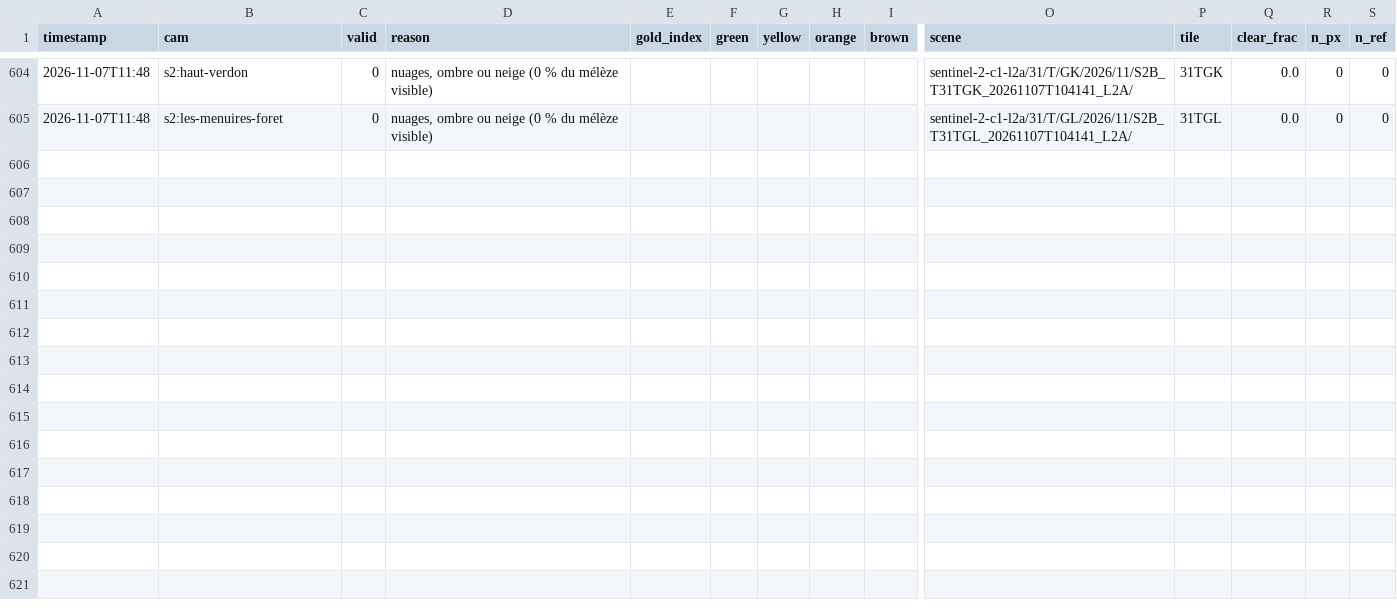
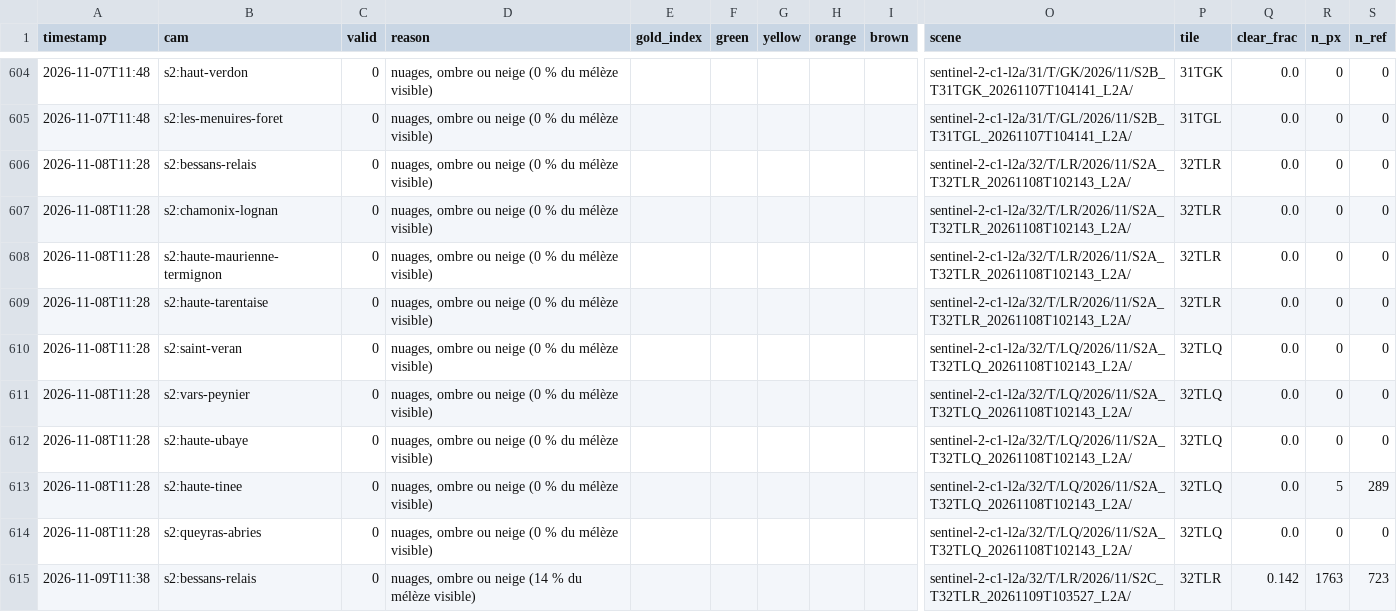
Before and after one commit to riderfou/larchlanguagemodel, a CSV file: data/satellite_history.csv, drawn as a sheet; only a part is shown, gaps mark what is left out; rows hold the shown columns only; the diff covers the shown part only; the diff names each change by its address in the sheet, - before the commit and + after, or states it on an @@ line.

```diff
--- a/data/satellite_history.csv
+++ b/data/satellite_history.csv
+row 606: 2026-11-08T11:28 | s2:bessans-relais | 0 | nuages, ombre ou neige (0 % du mélèze visible) |  |  |  |  |  | sentinel-2-c1-l2a/32/T/LR/2026/11/S2A_T32TLR_20261108T102143_L2A/ | 32TLR | 0.0 | 0 | 0
+row 607: 2026-11-08T11:28 | s2:chamonix-lognan | 0 | nuages, ombre ou neige (0 % du mélèze visible) |  |  |  |  |  | sentinel-2-c1-l2a/32/T/LR/2026/11/S2A_T32TLR_20261108T102143_L2A/ | 32TLR | 0.0 | 0 | 0
+row 608: 2026-11-08T11:28 | s2:haute-maurienne-termignon | 0 | nuages, ombre ou neige (0 % du mélèze visible) |  |  |  |  |  | sentinel-2-c1-l2a/32/T/LR/2026/11/S2A_T32TLR_20261108T102143_L2A/ | 32TLR | 0.0 | 0 | 0
+row 609: 2026-11-08T11:28 | s2:haute-tarentaise | 0 | nuages, ombre ou neige (0 % du mélèze visible) |  |  |  |  |  | sentinel-2-c1-l2a/32/T/LR/2026/11/S2A_T32TLR_20261108T102143_L2A/ | 32TLR | 0.0 | 0 | 0
+row 610: 2026-11-08T11:28 | s2:saint-veran | 0 | nuages, ombre ou neige (0 % du mélèze visible) |  |  |  |  |  | sentinel-2-c1-l2a/32/T/LQ/2026/11/S2A_T32TLQ_20261108T102143_L2A/ | 32TLQ | 0.0 | 0 | 0
+row 611: 2026-11-08T11:28 | s2:vars-peynier | 0 | nuages, ombre ou neige (0 % du mélèze visible) |  |  |  |  |  | sentinel-2-c1-l2a/32/T/LQ/2026/11/S2A_T32TLQ_20261108T102143_L2A/ | 32TLQ | 0.0 | 0 | 0
+row 612: 2026-11-08T11:28 | s2:haute-ubaye | 0 | nuages, ombre ou neige (0 % du mélèze visible) |  |  |  |  |  | sentinel-2-c1-l2a/32/T/LQ/2026/11/S2A_T32TLQ_20261108T102143_L2A/ | 32TLQ | 0.0 | 0 | 0
+row 613: 2026-11-08T11:28 | s2:haute-tinee | 0 | nuages, ombre ou neige (0 % du mélèze visible) |  |  |  |  |  | sentinel-2-c1-l2a/32/T/LQ/2026/11/S2A_T32TLQ_20261108T102143_L2A/ | 32TLQ | 0.0 | 5 | 289
+row 614: 2026-11-08T11:28 | s2:queyras-abries | 0 | nuages, ombre ou neige (0 % du mélèze visible) |  |  |  |  |  | sentinel-2-c1-l2a/32/T/LQ/2026/11/S2A_T32TLQ_20261108T102143_L2A/ | 32TLQ | 0.0 | 0 | 0
+row 615: 2026-11-09T11:38 | s2:bessans-relais | 0 | nuages, ombre ou neige (14 % du mélèze visible) |  |  |  |  |  | sentinel-2-c1-l2a/32/T/LR/2026/11/S2C_T32TLR_20261109T103527_L2A/ | 32TLR | 0.142 | 1763 | 723
```
Also changed, not shown: 9 added rows elsewhere in this file, 9 other files.
